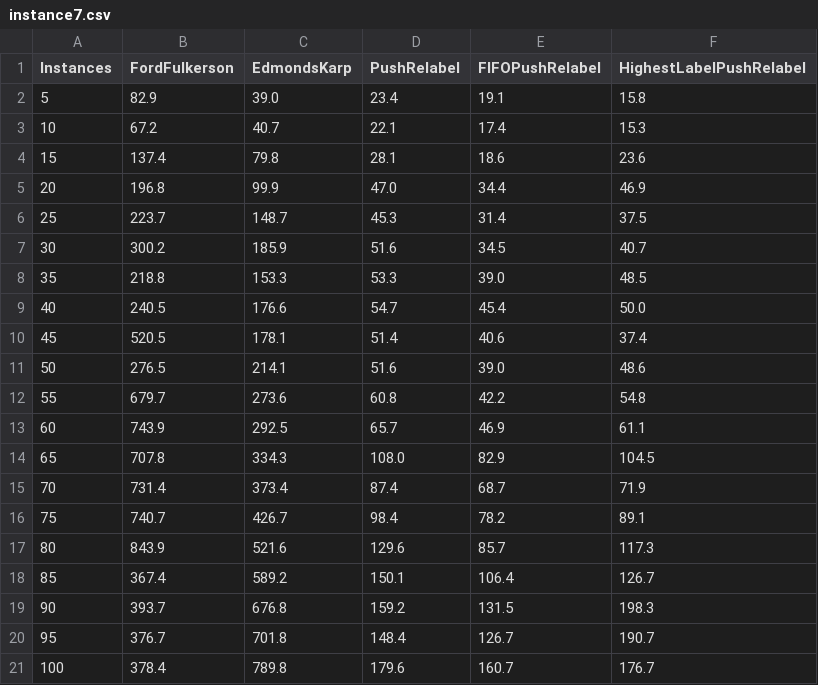
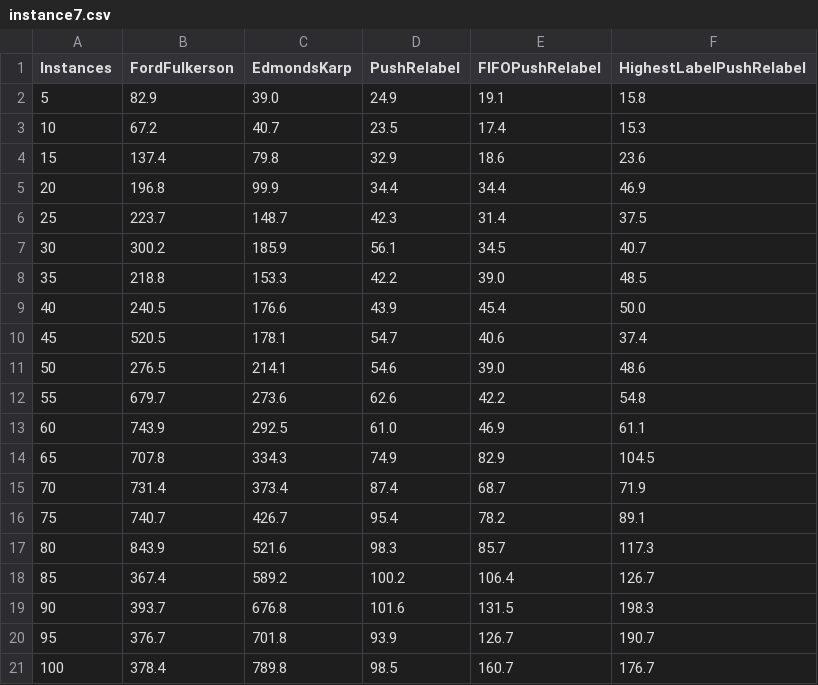
Before and after one commit to denisgenon/flow_algorithm, a CSV file: java/results/resultsByInstance/instance7.csv, drawn as a sheet.

Commit message:
density variation instances : done

```diff
--- a/java/results/resultsByInstance/instance7.csv
+++ b/java/results/resultsByInstance/instance7.csv
@@ -1,21 +1,21 @@
 Instances, FordFulkerson, EdmondsKarp, PushRelabel, FIFOPushRelabel, HighestLabelPushRelabel
-5, 82.9, 39.0, 23.4, 19.1, 15.8
-10, 67.2, 40.7, 22.1, 17.4, 15.3
-15, 137.4, 79.8, 28.1, 18.6, 23.6
-20, 196.8, 99.9, 47.0, 34.4, 46.9
-25, 223.7, 148.7, 45.3, 31.4, 37.5
-30, 300.2, 185.9, 51.6, 34.5, 40.7
-35, 218.8, 153.3, 53.3, 39.0, 48.5
-40, 240.5, 176.6, 54.7, 45.4, 50.0
-45, 520.5, 178.1, 51.4, 40.6, 37.4
-50, 276.5, 214.1, 51.6, 39.0, 48.6
-55, 679.7, 273.6, 60.8, 42.2, 54.8
-60, 743.9, 292.5, 65.7, 46.9, 61.1
-65, 707.8, 334.3, 108.0, 82.9, 104.5
+5, 82.9, 39.0, 24.9, 19.1, 15.8
+10, 67.2, 40.7, 23.5, 17.4, 15.3
+15, 137.4, 79.8, 32.9, 18.6, 23.6
+20, 196.8, 99.9, 34.4, 34.4, 46.9
+25, 223.7, 148.7, 42.3, 31.4, 37.5
+30, 300.2, 185.9, 56.1, 34.5, 40.7
+35, 218.8, 153.3, 42.2, 39.0, 48.5
+40, 240.5, 176.6, 43.9, 45.4, 50.0
+45, 520.5, 178.1, 54.7, 40.6, 37.4
+50, 276.5, 214.1, 54.6, 39.0, 48.6
+55, 679.7, 273.6, 62.6, 42.2, 54.8
+60, 743.9, 292.5, 61.0, 46.9, 61.1
+65, 707.8, 334.3, 74.9, 82.9, 104.5
 70, 731.4, 373.4, 87.4, 68.7, 71.9
-75, 740.7, 426.7, 98.4, 78.2, 89.1
-80, 843.9, 521.6, 129.6, 85.7, 117.3
-85, 367.4, 589.2, 150.1, 106.4, 126.7
-90, 393.7, 676.8, 159.2, 131.5, 198.3
-95, 376.7, 701.8, 148.4, 126.7, 190.7
-100, 378.4, 789.8, 179.6, 160.7, 176.7
+75, 740.7, 426.7, 95.4, 78.2, 89.1
+80, 843.9, 521.6, 98.3, 85.7, 117.3
+85, 367.4, 589.2, 100.2, 106.4, 126.7
+90, 393.7, 676.8, 101.6, 131.5, 198.3
+95, 376.7, 701.8, 93.9, 126.7, 190.7
+100, 378.4, 789.8, 98.5, 160.7, 176.7
```
Also changed, not shown: java/results/resultsByInstance/Meaninstances.csv, java/results/resultsByInstance/instancesPush-Relabel.csv, 24 other files.
